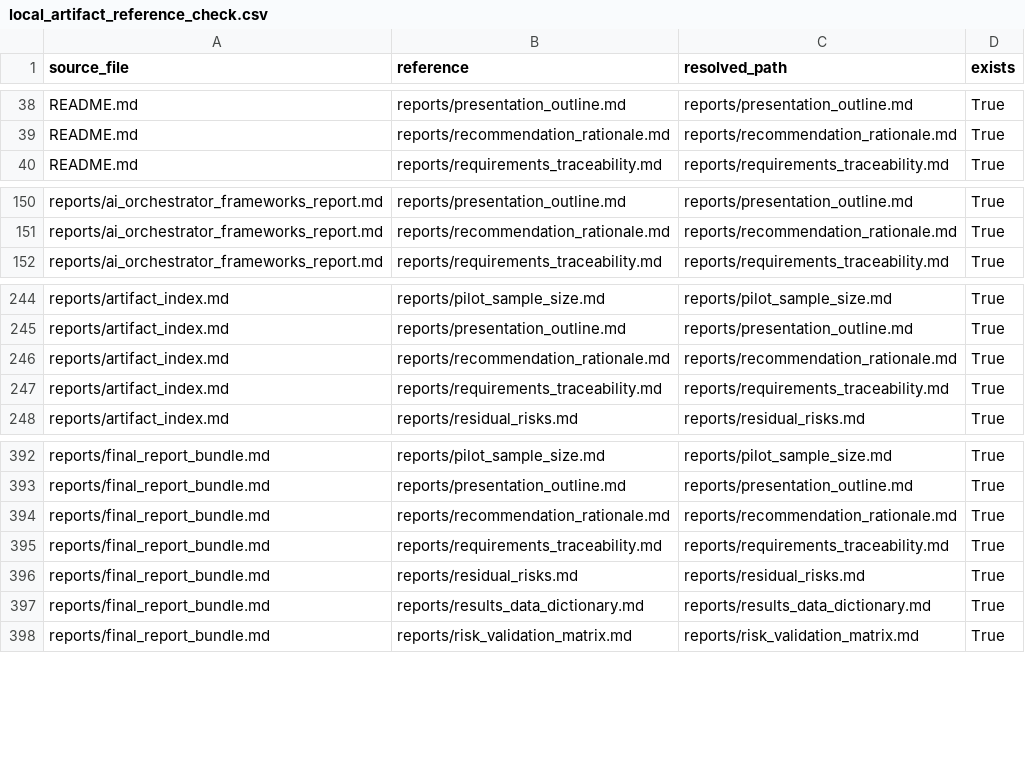
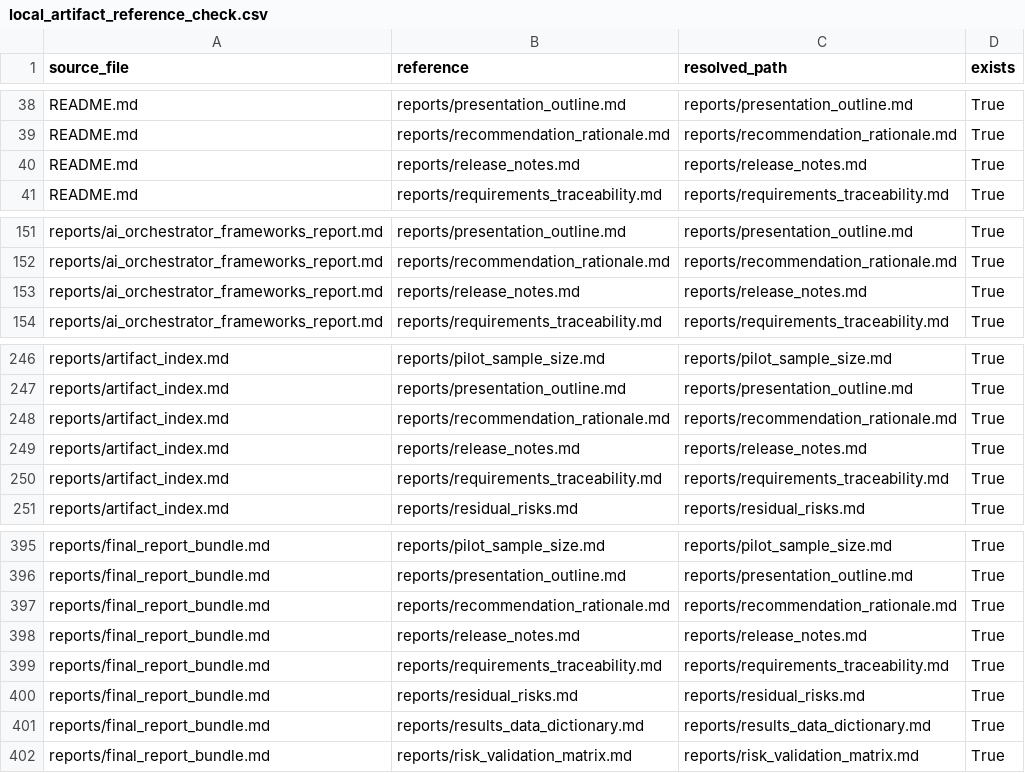
Before and after one commit to gvillarroel/sdlc, a CSV file: results/local_artifact_reference_check.csv, drawn as a sheet; only a part is shown, gaps mark what is left out; the diff covers the shown part only.

Commit message:
Add release notes summary

```diff
--- a/results/local_artifact_reference_check.csv
+++ b/results/local_artifact_reference_check.csv
@@ -39,2 +39,3 @@ README.md,reports/presentation_outline.md,reports/presentation_outline.md,True
 README.md,reports/recommendation_rationale.md,reports/recommendation_rationale.md,True
+README.md,reports/release_notes.md,reports/release_notes.md,True
 README.md,reports/requirements_traceability.md,reports/requirements_traceability.md,True
@@ -151,2 +152,3 @@ reports/ai_orchestrator_frameworks_report.md,reports/presentation_outline.md,rep
 reports/ai_orchestrator_frameworks_report.md,reports/recommendation_rationale.md,reports/recommendation_rationale.md,True
+reports/ai_orchestrator_frameworks_report.md,reports/release_notes.md,reports/release_notes.md,True
 reports/ai_orchestrator_frameworks_report.md,reports/requirements_traceability.md,reports/requirements_traceability.md,True
@@ -246,2 +248,3 @@ reports/artifact_index.md,reports/presentation_outline.md,reports/presentation_o
 reports/artifact_index.md,reports/recommendation_rationale.md,reports/recommendation_rationale.md,True
+reports/artifact_index.md,reports/release_notes.md,reports/release_notes.md,True
 reports/artifact_index.md,reports/requirements_traceability.md,reports/requirements_traceability.md,True
@@ -394,2 +397,3 @@ reports/final_report_bundle.md,reports/presentation_outline.md,reports/presentat
 reports/final_report_bundle.md,reports/recommendation_rationale.md,reports/recommendation_rationale.md,True
+reports/final_report_bundle.md,reports/release_notes.md,reports/release_notes.md,True
 reports/final_report_bundle.md,reports/requirements_traceability.md,reports/requirements_traceability.md,True
```
Also changed, not shown: 25 added rows elsewhere in this file, results/artifact_manifest.csv, results/markdown_table_check.csv, 9 other files.
